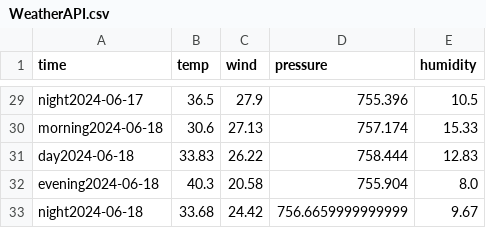
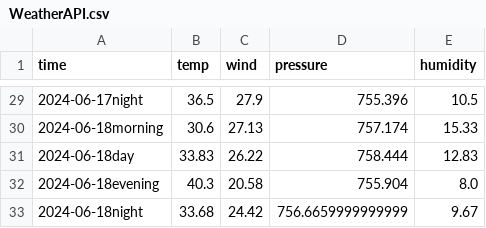
Before and after one commit to AndreiBoev/ForecastFocus, a CSV file: data/11.06.2024-19.06.2024_21.120000.20.000000/WeatherAPI.csv, drawn as a sheet; only a part is shown, gaps mark what is left out; the diff covers the shown part only; the diff names each change by its address in the sheet, - before the commit and + after, or states it on an @@ line.

```diff
--- a/data/11.06.2024-19.06.2024_21.120000.20.000000/WeatherAPI.csv
+++ b/data/11.06.2024-19.06.2024_21.120000.20.000000/WeatherAPI.csv
-A29 (time): night2024-06-17
+A29 (time): 2024-06-17night
-A30 (time): morning2024-06-18
+A30 (time): 2024-06-18morning
-A31 (time): day2024-06-18
+A31 (time): 2024-06-18day
-A32 (time): evening2024-06-18
+A32 (time): 2024-06-18evening
-A33 (time): night2024-06-18
+A33 (time): 2024-06-18night
```
Also changed, not shown: 27 edited cells elsewhere in this file, 11 other files.
